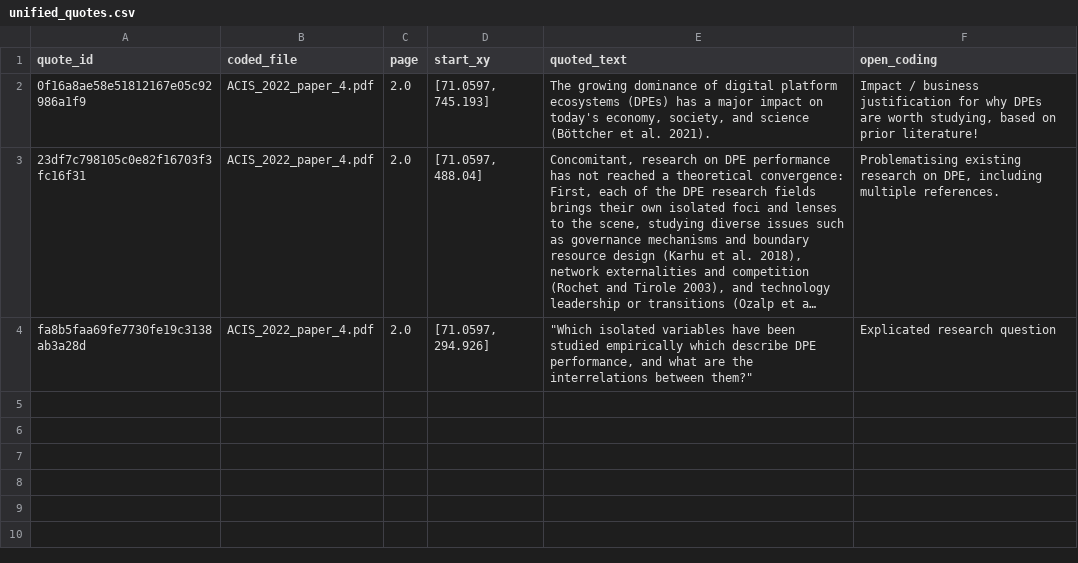
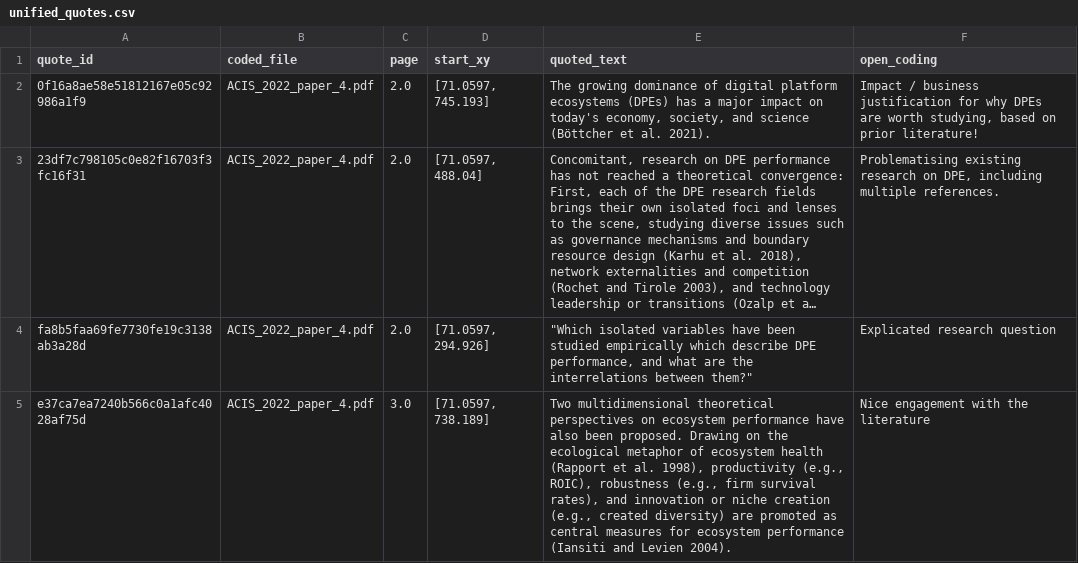
Before and after one commit to blairw/acis2022demo-codebase, a CSV file: outputs/01-extracted-quotes/unified_quotes.csv, drawn as a sheet; long unchanged cells end in ….

```diff
--- a/outputs/01-extracted-quotes/unified_quotes.csv
+++ b/outputs/01-extracted-quotes/unified_quotes.csv
@@ -4 +4,2 @@ quote_id,coded_file,page,start_xy,quoted_text,open_coding
 fa8b5faa69fe7730fe19c3138ab3a28d,ACIS_2022_paper_4.pdf,2.0,"[71.0597, 294.926]","""Which  isolated  variables  have  been  studied  empirically  which  describe  DPE performance, and what are the interrelations between them?""",Explicated research question
+e37ca7ea7240b566c0a1afc4028af75d,ACIS_2022_paper_4.pdf,3.0,"[71.0597, 738.189]","Two  multidimensional  theoretical  perspectives  on  ecosystem  performance  have  also  been  proposed. Drawing on the ecological metaphor of ecosystem health (Rapport et al. 1998), productivity (e.g., ROIC), robustness  (e.g.,  firm  survival  rates),  and  innovation  or  niche  creation  (e.g.,  created  diversity)  are promoted as central  measures for ecosystem performance (Iansiti and Levien 2004).",Nice engagement with the literature
```
Also changed, not shown: outputs/02-coding/df_all_codes.csv, outputs/02-coding/df_quotes.csv, 2 other files.
